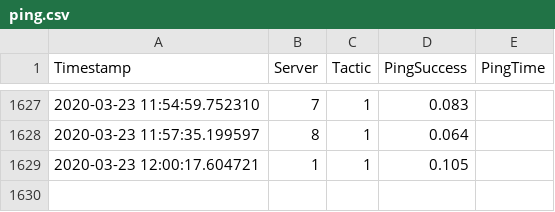
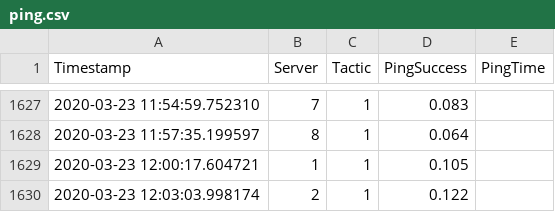
Before and after one commit to SakshiKarnawat/tactic-data, a CSV file: ping.csv, drawn as a sheet; only a part is shown, gaps mark what is left out.

```diff
--- a/ping.csv
+++ b/ping.csv
@@ -1629 +1629,2 @@ Timestamp,Server,Tactic,PingSuccess,PingTime
 2020-03-23 12:00:17.604721,1,1,0.105
+2020-03-23 12:03:03.998174,2,1,0.122
```
Also changed, not shown: tva_output.csv.
